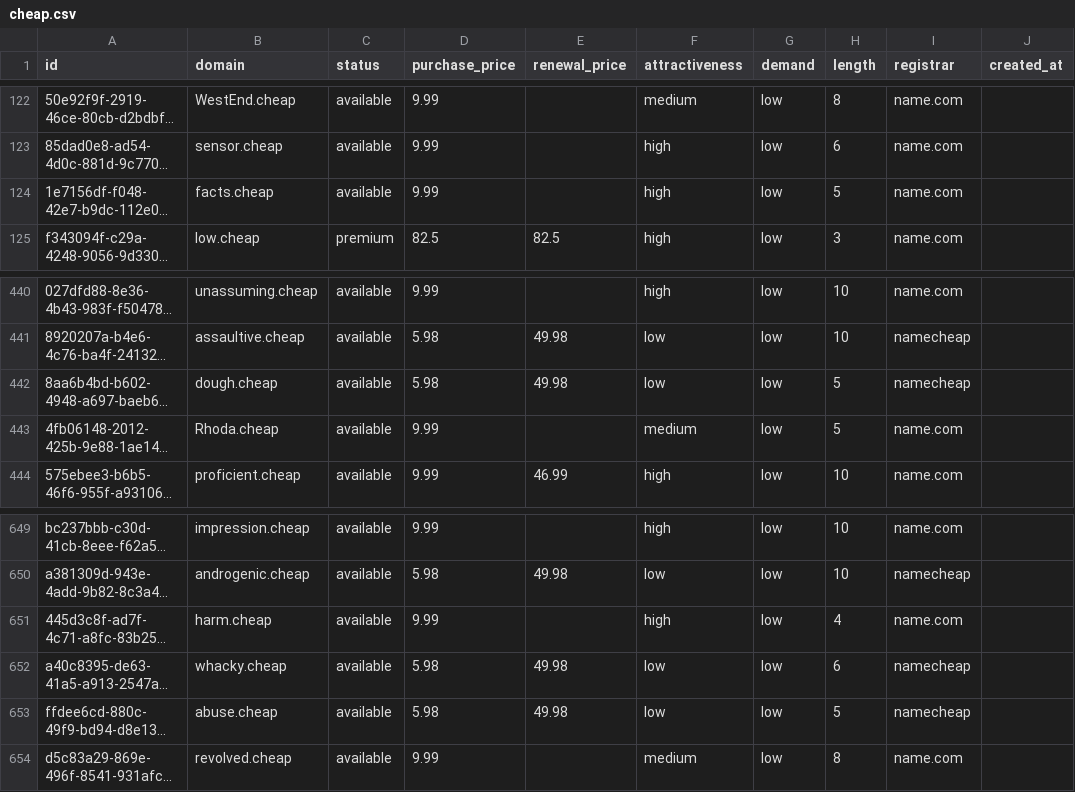
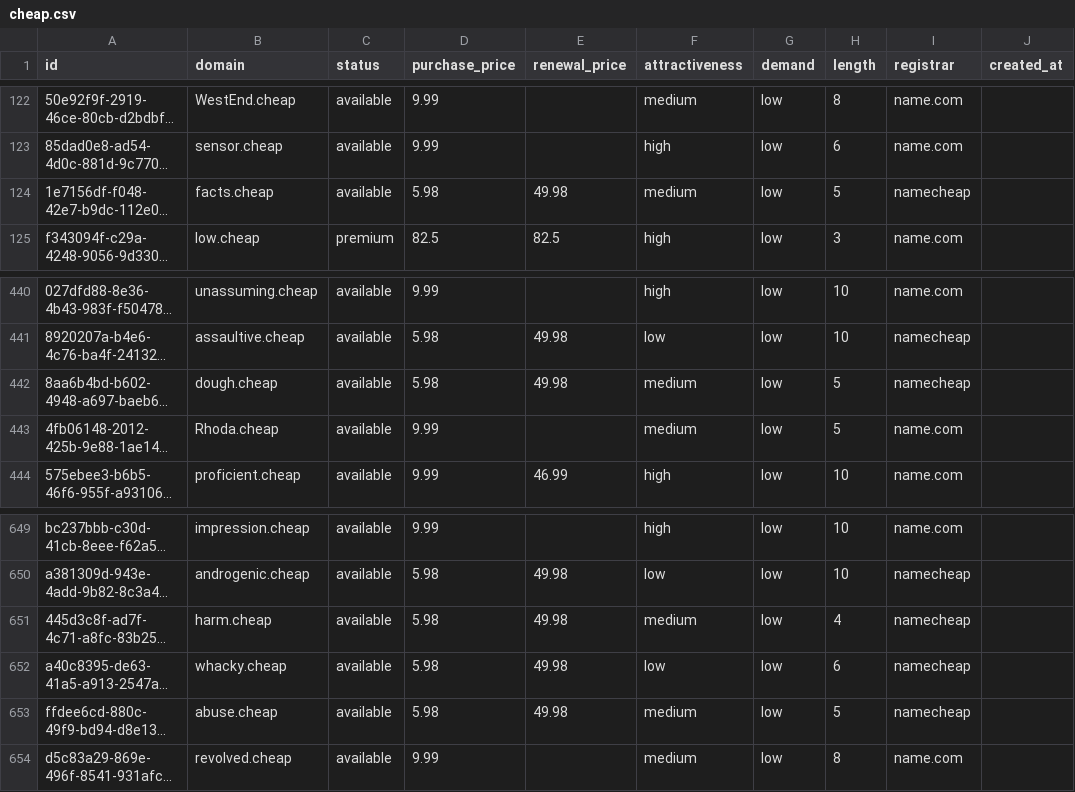
Before and after one commit to UniqueDomains/cheap-oneword-domains, a CSV file: cheap.csv, drawn as a sheet; only a part is shown, gaps mark what is left out; long unchanged cells end in …; the diff names each change by its address in the sheet, - before the commit and + after, or states it on an @@ line.

Commit message:
Domains update

```diff
--- a/cheap.csv
+++ b/cheap.csv
-D124 (purchase_price): 9.99
+D124 (purchase_price): 5.98
-E124 (renewal_price): (empty)
+E124 (renewal_price): 49.98
-F124 (attractiveness): high
+F124 (attractiveness): medium
-I124 (registrar): name.com
+I124 (registrar): namecheap
-F442 (attractiveness): low
+F442 (attractiveness): medium
-D651 (purchase_price): 9.99
+D651 (purchase_price): 5.98
-E651 (renewal_price): (empty)
+E651 (renewal_price): 49.98
-F651 (attractiveness): high
+F651 (attractiveness): medium
-I651 (registrar): name.com
+I651 (registrar): namecheap
-F653 (attractiveness): low
+F653 (attractiveness): medium
```
Also changed, not shown: 4 other files.
